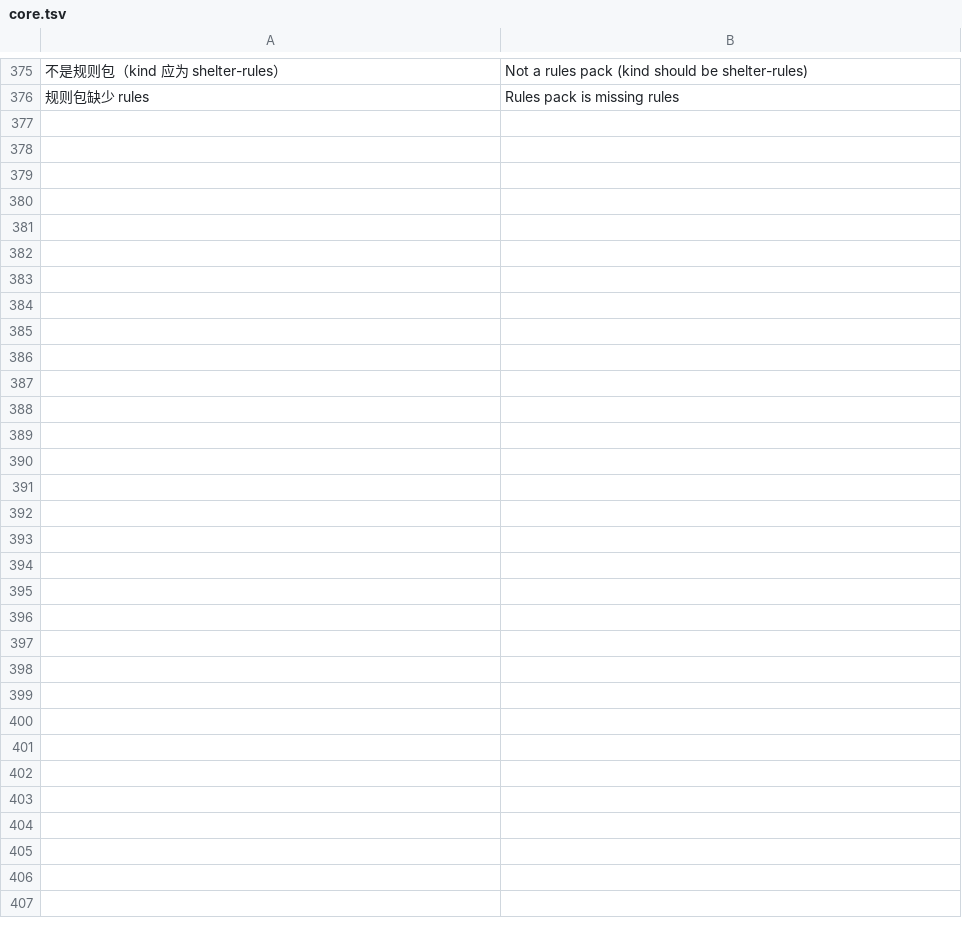
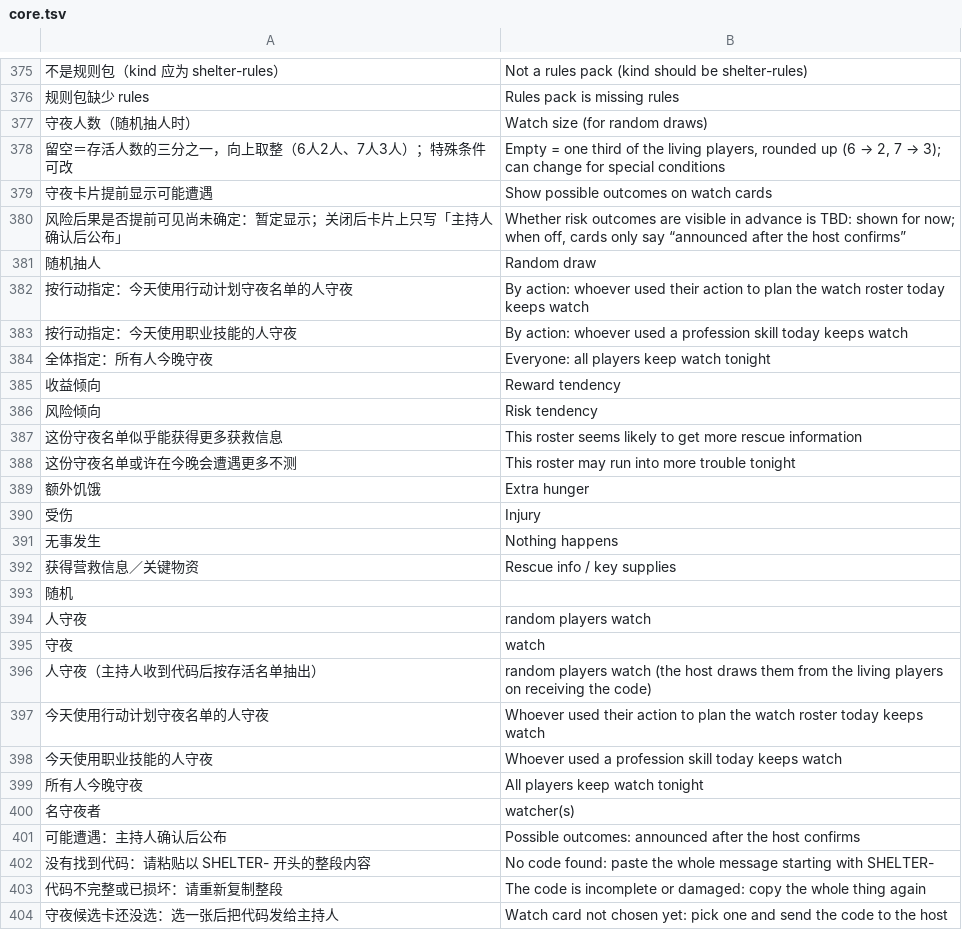
Before and after one commit to xxxmnalx/rapid_demo_testing, a TSV file: shelter/src/shared/i18n/core.tsv, drawn as a sheet; only a part is shown, gaps mark what is left out; the diff names each change by its address in the sheet, - before the commit and + after, or states it on an @@ line.

```diff
--- a/shelter/src/shared/i18n/core.tsv
+++ b/shelter/src/shared/i18n/core.tsv
+row 377: 守夜人数（随机抽人时） | Watch size (for random draws)
+row 378: 留空＝存活人数的三分之一，向上取整（6人2人、7人3人）；特殊条件可改 | Empty = one third of the living players, rounded up (6 → 2, 7 → 3); can change for special conditions
+row 379: 守夜卡片提前显示可能遭遇 | Show possible outcomes on watch cards
+row 380: 风险后果是否提前可见尚未确定：暂定显示；关闭后卡片上只写「主持人确认后公布」 | Whether risk outcomes are visible in advance is TBD: shown for now; when off, cards only say “announced after the host confirms”
+row 381: 随机抽人 | Random draw
+row 382: 按行动指定：今天使用行动计划守夜名单的人守夜 | By action: whoever used their action to plan the watch roster today keeps watch
+row 383: 按行动指定：今天使用职业技能的人守夜 | By action: whoever used a profession skill today keeps watch
+row 384: 全体指定：所有人今晚守夜 | Everyone: all players keep watch tonight
+row 385: 收益倾向 | Reward tendency
+row 386: 风险倾向 | Risk tendency
+row 387: 这份守夜名单似乎能获得更多获救信息 | This roster seems likely to get more rescue information
+row 388: 这份守夜名单或许在今晚会遭遇更多不测 | This roster may run into more trouble tonight
+row 389: 额外饥饿 | Extra hunger
+row 390: 受伤 | Injury
+row 391: 无事发生 | Nothing happens
+row 392: 获得营救信息／关键物资 | Rescue info / key supplies
+row 393: 随机
+row 394: 人守夜 | random players watch
+row 395: 守夜 | watch
+row 396: 人守夜（主持人收到代码后按存活名单抽出） | random players watch (the host draws them from the living players on receiving the code)
+row 397: 今天使用行动计划守夜名单的人守夜 | Whoever used their action to plan the watch roster today keeps watch
+row 398: 今天使用职业技能的人守夜 | Whoever used a profession skill today keeps watch
+row 399: 所有人今晚守夜 | All players keep watch tonight
+row 400: 名守夜者 | watcher(s)
+row 401: 可能遭遇：主持人确认后公布 | Possible outcomes: announced after the host confirms
+row 402: 没有找到代码：请粘贴以 SHELTER- 开头的整段内容 | No code found: paste the whole message starting with SHELTER-
+row 403: 代码不完整或已损坏：请重新复制整段 | The code is incomplete or damaged: copy the whole thing again
+row 404: 守夜候选卡还没选：选一张后把代码发给主持人 | Watch card not chosen yet: pick one and send the code to the host
```
Also changed, not shown: shelter/src/shared/i18n/host.tsv, shelter/src/shared/i18n/player.tsv, 14 other files.
